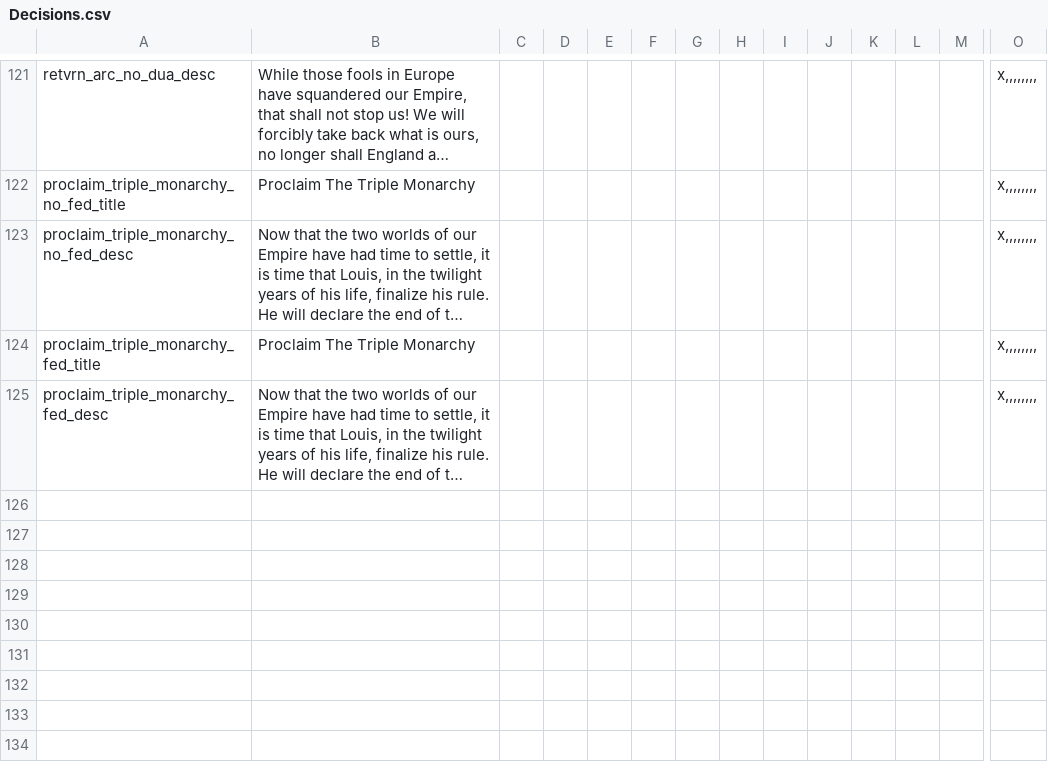
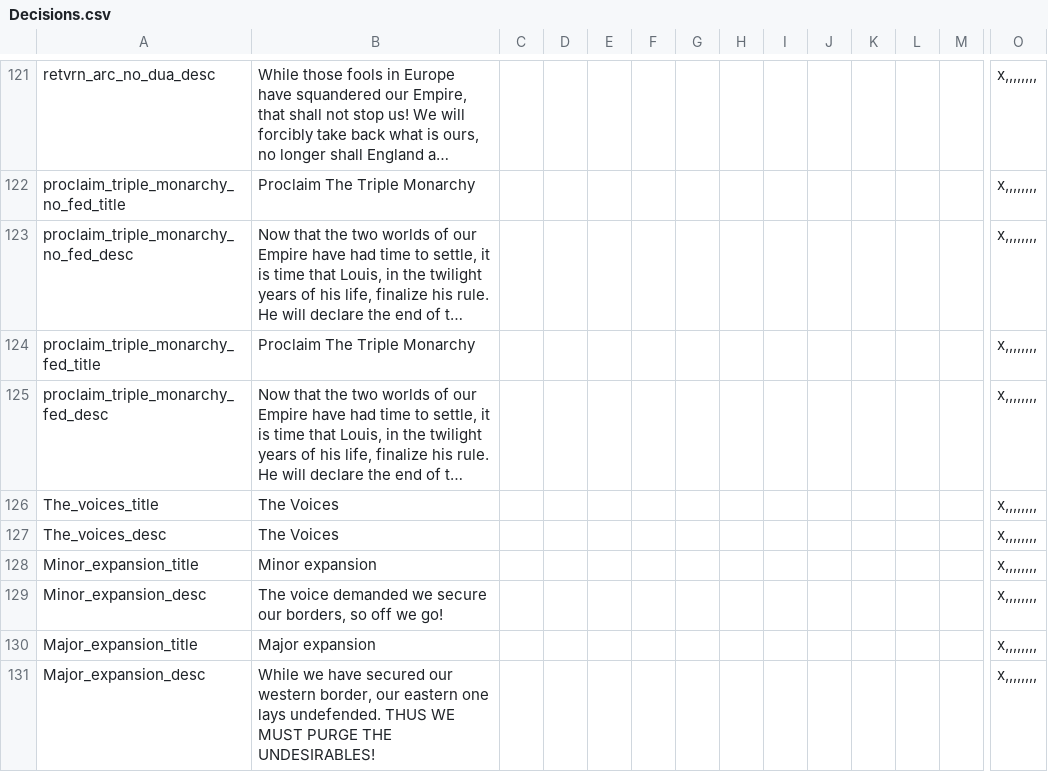
Before and after one commit to ClassicJj123/Jj-s-DoDFF-Schizo-Submod, a CSV file: Jj DODFF Schizo addon/localisation/Decisions.csv, drawn as a sheet; only a part is shown, gaps mark what is left out; long unchanged cells end in …; rows hold the shown columns only; the diff names each change by its address in the sheet, - before the commit and + after, or states it on an @@ line.

```diff
--- a/Jj DODFF Schizo addon/localisation/Decisions.csv
+++ b/Jj DODFF Schizo addon/localisation/Decisions.csv
+row 126: The_voices_title | The Voices |  |  |  |  |  |  |  |  |  |  |  | x,,,,,,,,
+row 127: The_voices_desc | The Voices |  |  |  |  |  |  |  |  |  |  |  | x,,,,,,,,
+row 128: Minor_expansion_title | Minor expansion |  |  |  |  |  |  |  |  |  |  |  | x,,,,,,,,
+row 129: Minor_expansion_desc | The voice demanded we secure our borders, so off we go! |  |  |  |  |  |  |  |  |  |  |  | x,,,,,,,,
+row 130: Major_expansion_title | Major expansion |  |  |  |  |  |  |  |  |  |  |  | x,,,,,,,,
+row 131: Major_expansion_desc | While we have secured our western border, our eastern one lays undefended. THUS WE MUST PURGE THE UNDESIRABLES! |  |  |  |  |  |  |  |  |  |  |  | x,,,,,,,,
```
Also changed, not shown: Jj DODFF Schizo addon/localisation/Events.csv, Jj DODFF Schizo addon/localisation/Schizo countries.csv.
